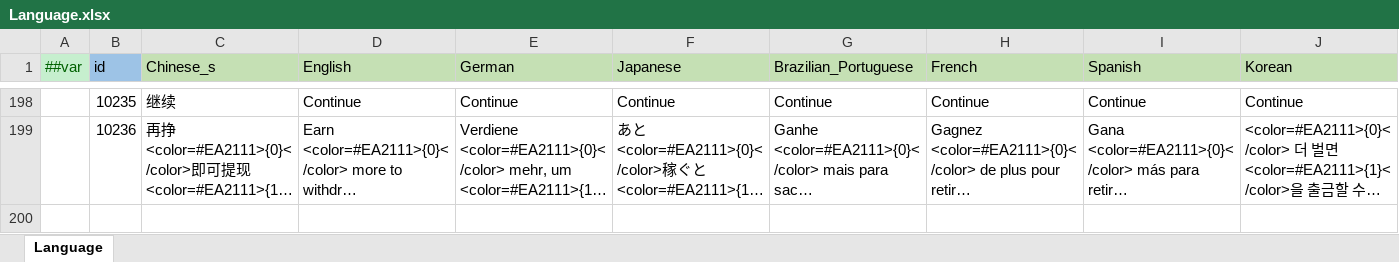
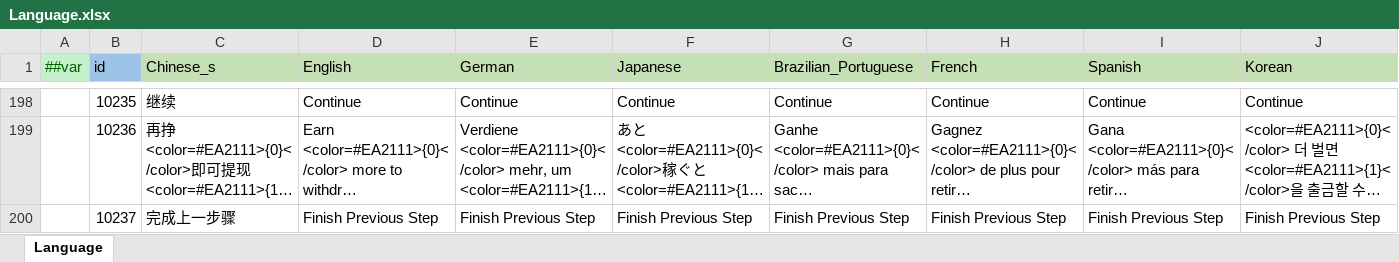
Before and after one commit to yuhuaichong1/AsWaterGameProj, an Excel workbook: DesignerConfigs/Datas/Language.xlsx, sheet Language, drawn as a sheet; only a part is shown, gaps mark what is left out; long unchanged cells end in …; values as stored, in another font and other column widths than the file's, no borders; rows hold the shown columns only; the diff names each change by its address in the sheet, - before the commit and + after, or states it on an @@ line.

Commit message:
1.合并多语言表

```diff
--- a/DesignerConfigs/Datas/Language.xlsx (sheet Language)
+++ b/DesignerConfigs/Datas/Language.xlsx (sheet Language)
+row 200:  | 10237 | 完成上一步骤 | Finish Previous Step | Finish Previous Step | Finish Previous Step | Finish Previous Step | Finish Previous Step | Finish Previous Step | Finish Previous Step
```
